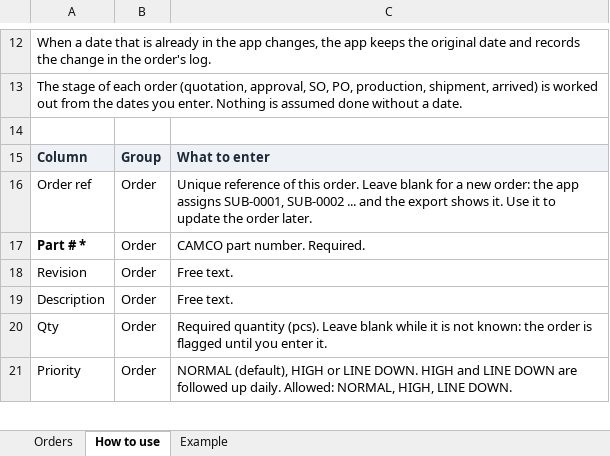
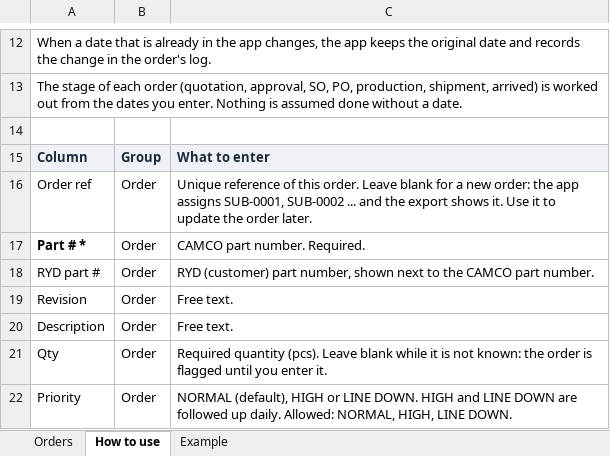
Before and after one commit to ichbinsakib/ryd-so-tracker, an Excel workbook: frontend/subcontractor-template.xlsx, sheet How to use, drawn as a sheet; only a part is shown, gaps mark what is left out; values as stored, in another font and other column widths than the file's, no borders; the diff names each change by its address in the sheet, - before the commit and + after, or states it on an @@ line.

```diff
--- a/frontend/subcontractor-template.xlsx (sheet How to use)
+++ b/frontend/subcontractor-template.xlsx (sheet How to use)
+row 18: RYD part # | Order | RYD (customer) part number, shown next to the CAMCO part number.
```
Also changed, not shown: sheet Example, sheet Orders, 6 other files.
